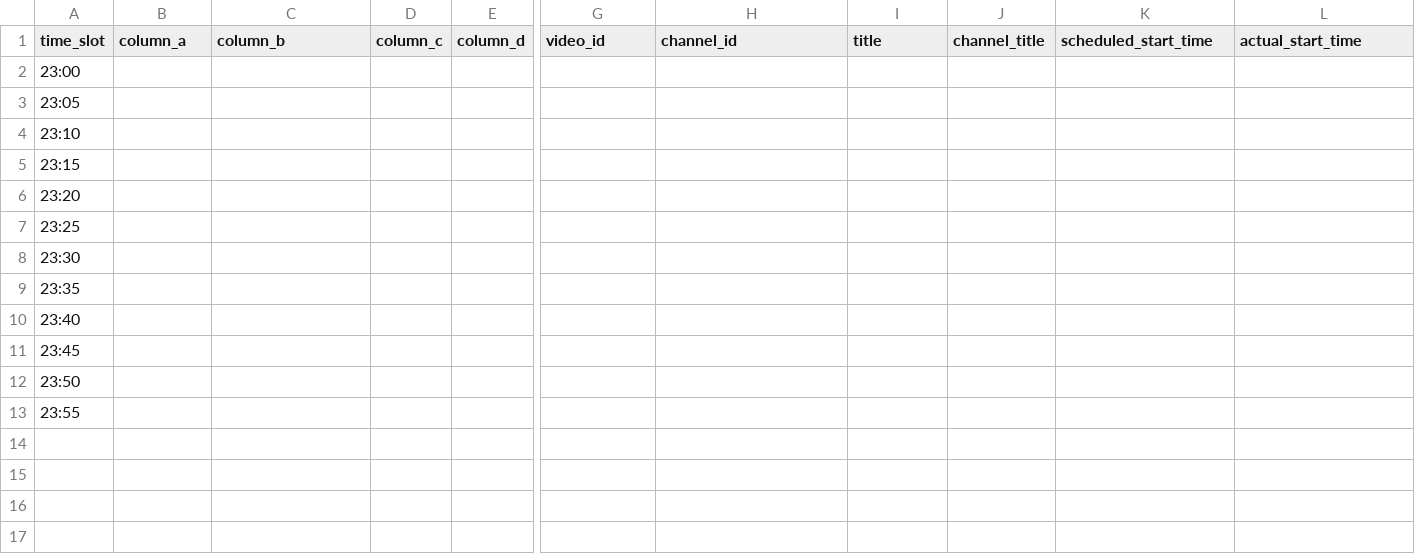
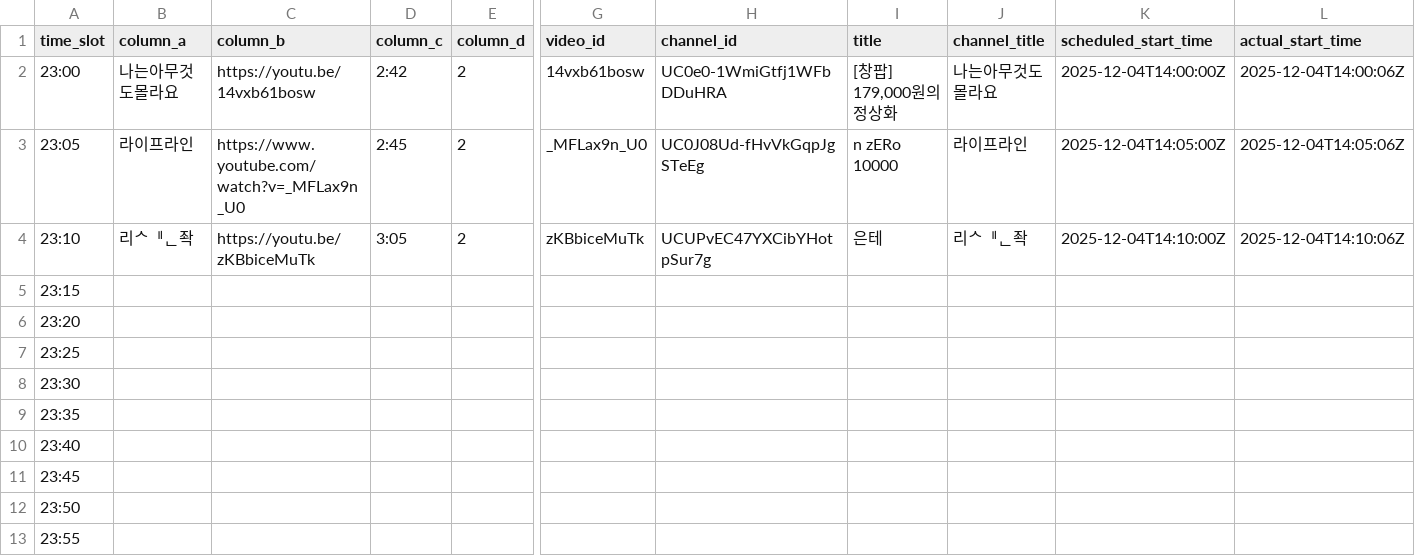
Before and after one commit to ChangpopWiki/premiere-relay-archive-data, a TSV file: 2025/12/2025-12-04.tsv, drawn as a sheet; only a part is shown, gaps mark what is left out; the diff covers the shown part only; the diff names each change by its address in the sheet, - before the commit and + after, or states it on an @@ line.

```diff
--- a/2025/12/2025-12-04.tsv
+++ b/2025/12/2025-12-04.tsv
-B2 (column_a): (empty)
+B2 (column_a): 나는아무것도몰라요
-C2 (column_b): (empty)
+C2 (column_b): https://youtu.be/14vxb61bosw
-D2 (column_c): (empty)
+D2 (column_c): 2:42
-E2:E4 (column_d): (empty)
+E2:E4 (column_d): 2
-G2 (video_id): (empty)
+G2 (video_id): 14vxb61bosw
-H2 (channel_id): (empty)
+H2 (channel_id): UC0e0-1WmiGtfj1WFbDDuHRA
-I2 (title): (empty)
+I2 (title): [창팝] 179,000원의 정상화
-J2 (channel_title): (empty)
+J2 (channel_title): 나는아무것도몰라요
-K2 (scheduled_start_time): (empty)
+K2 (scheduled_start_time): 2025-12-04T14:00:00Z
-L2 (actual_start_time): (empty)
+L2 (actual_start_time): 2025-12-04T14:00:06Z
-B3 (column_a): (empty)
+B3 (column_a): 라이프라인
-C3 (column_b): (empty)
+C3 (column_b): https://www.youtube.com/watch?v=_MFLax9n_U0
-D3 (column_c): (empty)
+D3 (column_c): 2:45
-G3 (video_id): (empty)
+G3 (video_id): _MFLax9n_U0
-H3 (channel_id): (empty)
+H3 (channel_id): UC0J08Ud-fHvVkGqpJgSTeEg
-I3 (title): (empty)
+I3 (title): n zERo 10000
-J3 (channel_title): (empty)
+J3 (channel_title): 라이프라인
-K3 (scheduled_start_time): (empty)
+K3 (scheduled_start_time): 2025-12-04T14:05:00Z
-L3 (actual_start_time): (empty)
+L3 (actual_start_time): 2025-12-04T14:05:06Z
-B4 (column_a): (empty)
+B4 (column_a): 리ᄉퟄᆫ좍
-C4 (column_b): (empty)
+C4 (column_b): https://youtu.be/zKBbiceMuTk
-D4 (column_c): (empty)
+D4 (column_c): 3:05
-G4 (video_id): (empty)
+G4 (video_id): zKBbiceMuTk
-H4 (channel_id): (empty)
+H4 (channel_id): UCUPvEC47YXCibYHotpSur7g
-I4 (title): (empty)
+I4 (title): 은테
-J4 (channel_title): (empty)
+J4 (channel_title): 리ᄉퟄᆫ좍
-K4 (scheduled_start_time): (empty)
+K4 (scheduled_start_time): 2025-12-04T14:10:00Z
-L4 (actual_start_time): (empty)
+L4 (actual_start_time): 2025-12-04T14:10:06Z
```
Also changed, not shown: 2 edited cells elsewhere in this file, 1 other file.
